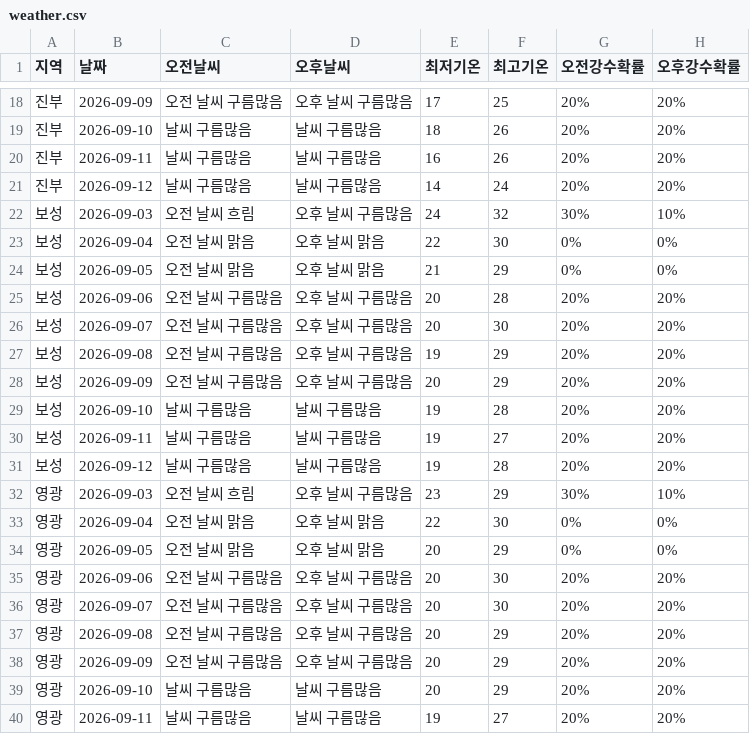
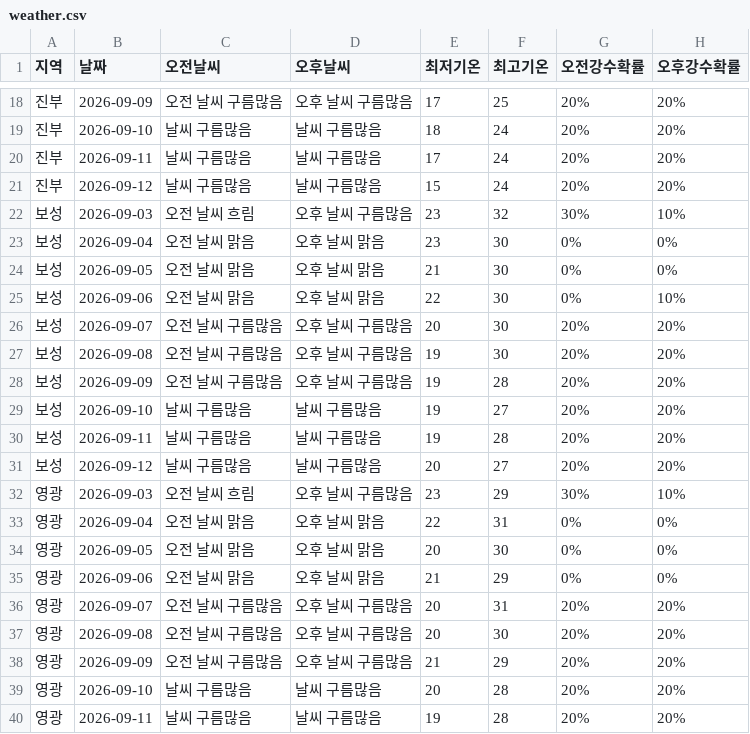
Before and after one commit to wngml7055/potato-times, a CSV file: data/weather.csv, drawn as a sheet; only a part is shown, gaps mark what is left out; the diff covers the shown part only.

```diff
--- a/data/weather.csv
+++ b/data/weather.csv
@@ -18,23 +18,23 @@
 진부,2026-09-09,오전 날씨 구름많음,오후 날씨 구름많음,17,25,20%,20%
-진부,2026-09-10,날씨 구름많음,날씨 구름많음,18,26,20%,20%
-진부,2026-09-11,날씨 구름많음,날씨 구름많음,16,26,20%,20%
-진부,2026-09-12,날씨 구름많음,날씨 구름많음,14,24,20%,20%
-보성,2026-09-03,오전 날씨 흐림,오후 날씨 구름많음,24,32,30%,10%
-보성,2026-09-04,오전 날씨 맑음,오후 날씨 맑음,22,30,0%,0%
-보성,2026-09-05,오전 날씨 맑음,오후 날씨 맑음,21,29,0%,0%
-보성,2026-09-06,오전 날씨 구름많음,오후 날씨 구름많음,20,28,20%,20%
+진부,2026-09-10,날씨 구름많음,날씨 구름많음,18,24,20%,20%
+진부,2026-09-11,날씨 구름많음,날씨 구름많음,17,24,20%,20%
+진부,2026-09-12,날씨 구름많음,날씨 구름많음,15,24,20%,20%
+보성,2026-09-03,오전 날씨 흐림,오후 날씨 구름많음,23,32,30%,10%
+보성,2026-09-04,오전 날씨 맑음,오후 날씨 맑음,23,30,0%,0%
+보성,2026-09-05,오전 날씨 맑음,오후 날씨 맑음,21,30,0%,0%
+보성,2026-09-06,오전 날씨 맑음,오후 날씨 맑음,22,30,0%,10%
 보성,2026-09-07,오전 날씨 구름많음,오후 날씨 구름많음,20,30,20%,20%
-보성,2026-09-08,오전 날씨 구름많음,오후 날씨 구름많음,19,29,20%,20%
-보성,2026-09-09,오전 날씨 구름많음,오후 날씨 구름많음,20,29,20%,20%
-보성,2026-09-10,날씨 구름많음,날씨 구름많음,19,28,20%,20%
-보성,2026-09-11,날씨 구름많음,날씨 구름많음,19,27,20%,20%
-보성,2026-09-12,날씨 구름많음,날씨 구름많음,19,28,20%,20%
+보성,2026-09-08,오전 날씨 구름많음,오후 날씨 구름많음,19,30,20%,20%
+보성,2026-09-09,오전 날씨 구름많음,오후 날씨 구름많음,19,28,20%,20%
+보성,2026-09-10,날씨 구름많음,날씨 구름많음,19,27,20%,20%
+보성,2026-09-11,날씨 구름많음,날씨 구름많음,19,28,20%,20%
+보성,2026-09-12,날씨 구름많음,날씨 구름많음,20,27,20%,20%
 영광,2026-09-03,오전 날씨 흐림,오후 날씨 구름많음,23,29,30%,10%
-영광,2026-09-04,오전 날씨 맑음,오후 날씨 맑음,22,30,0%,0%
-영광,2026-09-05,오전 날씨 맑음,오후 날씨 맑음,20,29,0%,0%
-영광,2026-09-06,오전 날씨 구름많음,오후 날씨 구름많음,20,30,20%,20%
-영광,2026-09-07,오전 날씨 구름많음,오후 날씨 구름많음,20,30,20%,20%
-영광,2026-09-08,오전 날씨 구름많음,오후 날씨 구름많음,20,29,20%,20%
-영광,2026-09-09,오전 날씨 구름많음,오후 날씨 구름많음,20,29,20%,20%
-영광,2026-09-10,날씨 구름많음,날씨 구름많음,20,29,20%,20%
-영광,2026-09-11,날씨 구름많음,날씨 구름많음,19,27,20%,20%
+영광,2026-09-04,오전 날씨 맑음,오후 날씨 맑음,22,31,0%,0%
+영광,2026-09-05,오전 날씨 맑음,오후 날씨 맑음,20,30,0%,0%
+영광,2026-09-06,오전 날씨 맑음,오후 날씨 맑음,21,29,0%,0%
+영광,2026-09-07,오전 날씨 구름많음,오후 날씨 구름많음,20,31,20%,20%
+영광,2026-09-08,오전 날씨 구름많음,오후 날씨 구름많음,20,30,20%,20%
+영광,2026-09-09,오전 날씨 구름많음,오후 날씨 구름많음,21,29,20%,20%
+영광,2026-09-10,날씨 구름많음,날씨 구름많음,20,28,20%,20%
+영광,2026-09-11,날씨 구름많음,날씨 구름많음,19,28,20%,20%
```
Also changed, not shown: 2 added rows, 2 removed rows and 53 edited cells elsewhere in this file.
